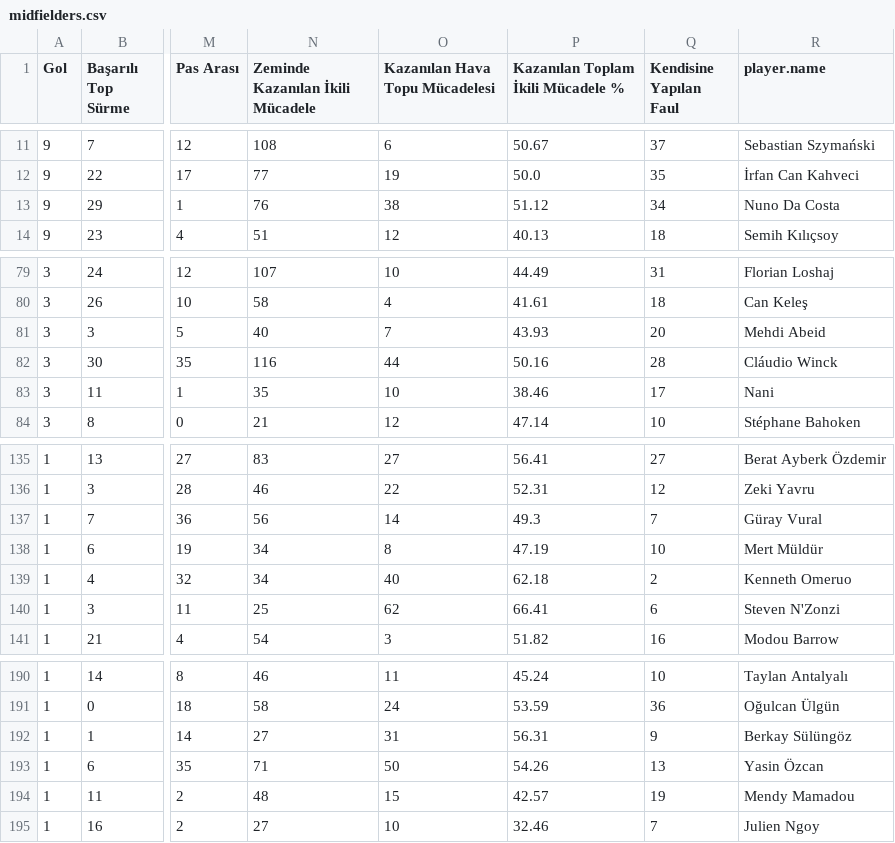
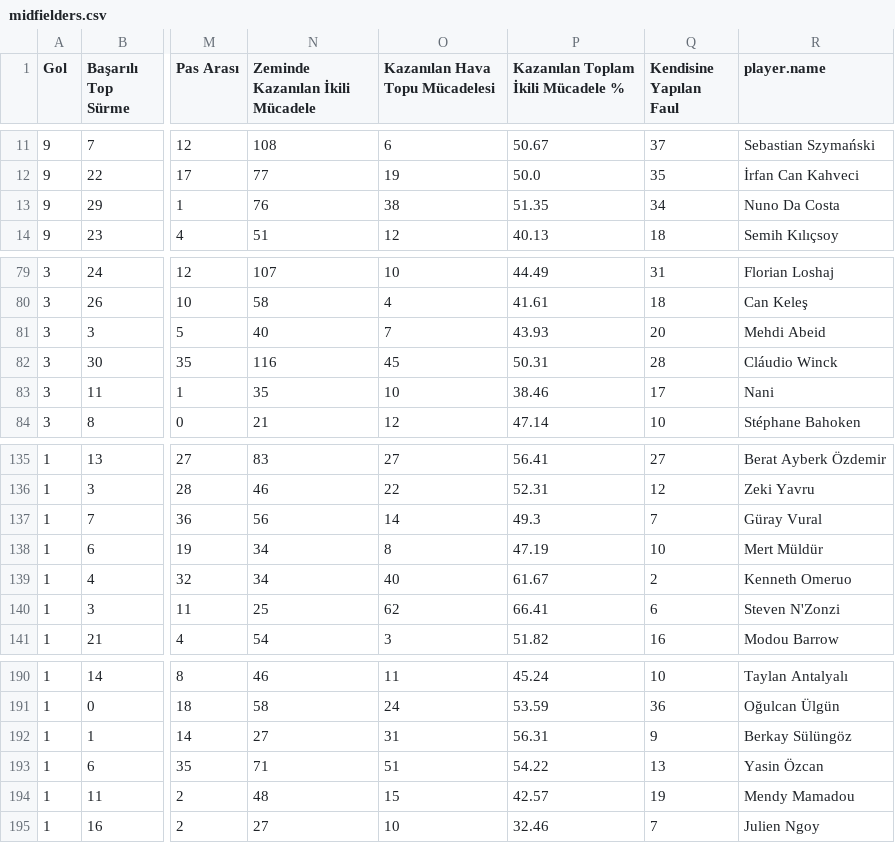
Before and after one commit to scatterradarcsv/csv_scatter_radar_total_noPos, a CSV file: midfielders.csv, drawn as a sheet; only a part is shown, gaps mark what is left out; the diff covers the shown part only; the diff names each change by its address in the sheet, - before the commit and + after, or states it on an @@ line.

```diff
--- a/midfielders.csv
+++ b/midfielders.csv
-P13: 51.12
+P13: 51.35
-O82 (Kazanılan Hava Topu Mücadelesi): 44
+O82 (Kazanılan Hava Topu Mücadelesi): 45
-P82: 50.16
+P82: 50.31
-P139: 62.18
+P139: 61.67
-O193 (Kazanılan Hava Topu Mücadelesi): 50
+O193 (Kazanılan Hava Topu Mücadelesi): 51
-P193: 54.26
+P193: 54.22
```
Also changed, not shown: 21 edited cells elsewhere in this file.
